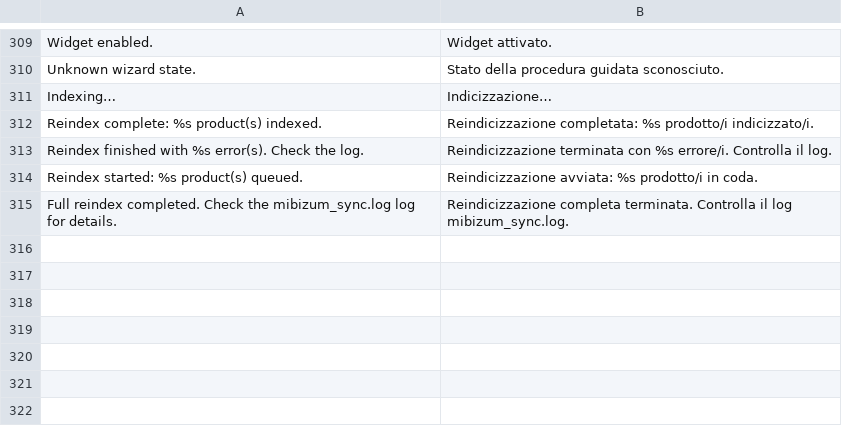
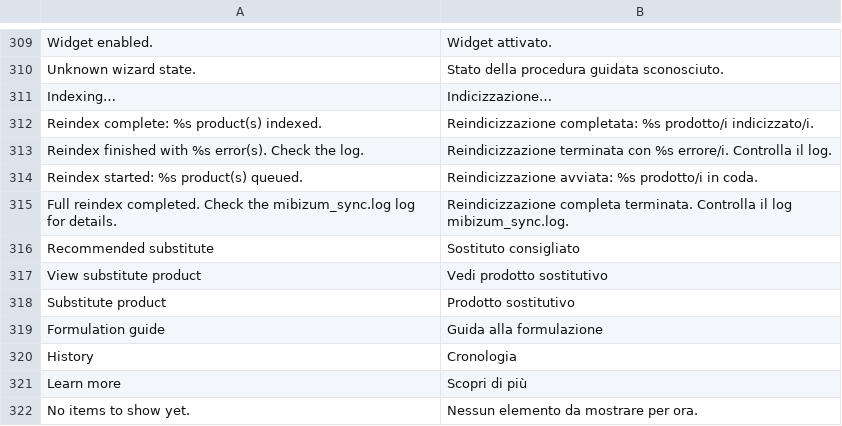
Before and after one commit to Mibizum/magento-openMage, a CSV file: src/app/locale/it_IT/Mibizum_Sync.csv, drawn as a sheet; only a part is shown, gaps mark what is left out; the diff names each change by its address in the sheet, - before the commit and + after, or states it on an @@ line.

```diff
--- a/src/app/locale/it_IT/Mibizum_Sync.csv
+++ b/src/app/locale/it_IT/Mibizum_Sync.csv
+row 316: Recommended substitute | Sostituto consigliato
+row 317: View substitute product | Vedi prodotto sostitutivo
+row 318: Substitute product | Prodotto sostitutivo
+row 319: Formulation guide | Guida alla formulazione
+row 320: History | Cronologia
+row 321: Learn more | Scopri di più
+row 322: No items to show yet. | Nessun elemento da mostrare per ora.
```
Also changed, not shown: src/app/locale/de_DE/Mibizum_Sync.csv, src/app/locale/es_ES/Mibizum_Sync.csv, 16 other files.
